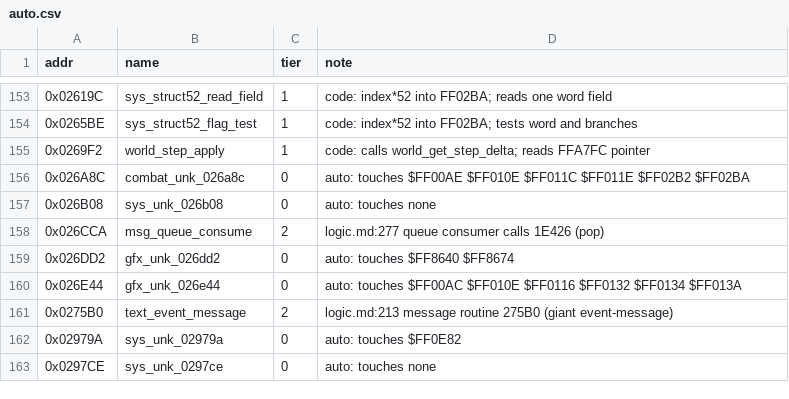
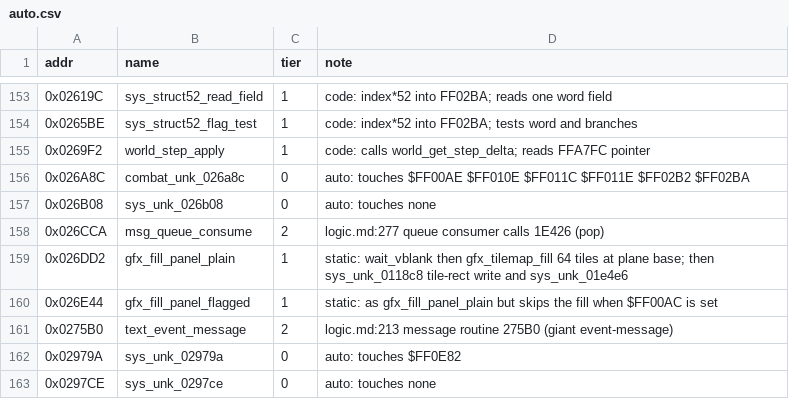
Before and after one commit to Dayset/RoPSegaMD16, a CSV file: disasm/symbols/auto.csv, drawn as a sheet; only a part is shown, gaps mark what is left out.

```diff
--- a/disasm/symbols/auto.csv
+++ b/disasm/symbols/auto.csv
@@ -158,4 +158,4 @@ addr,name,tier,note
 0x026CCA,msg_queue_consume,2,logic.md:277 queue consumer calls 1E426 (pop)
-0x026DD2,gfx_unk_026dd2,0,auto: touches $FF8640 $FF8674
-0x026E44,gfx_unk_026e44,0,auto: touches $FF00AC $FF010E $FF0116 $FF0132 $FF0134 $FF013A
+0x026DD2,gfx_fill_panel_plain,1,static: wait_vblank then gfx_tilemap_fill 64 tiles at plane base; then sys_unk_0118c8 tile-rect write and sys_unk_01e4e6
+0x026E44,gfx_fill_panel_flagged,1,static: as gfx_fill_panel_plain but skips the fill when $FF00AC is set
 0x0275B0,text_event_message,2,logic.md:213 message routine 275B0 (giant event-message)
```
Also changed, not shown: 3 other files.
